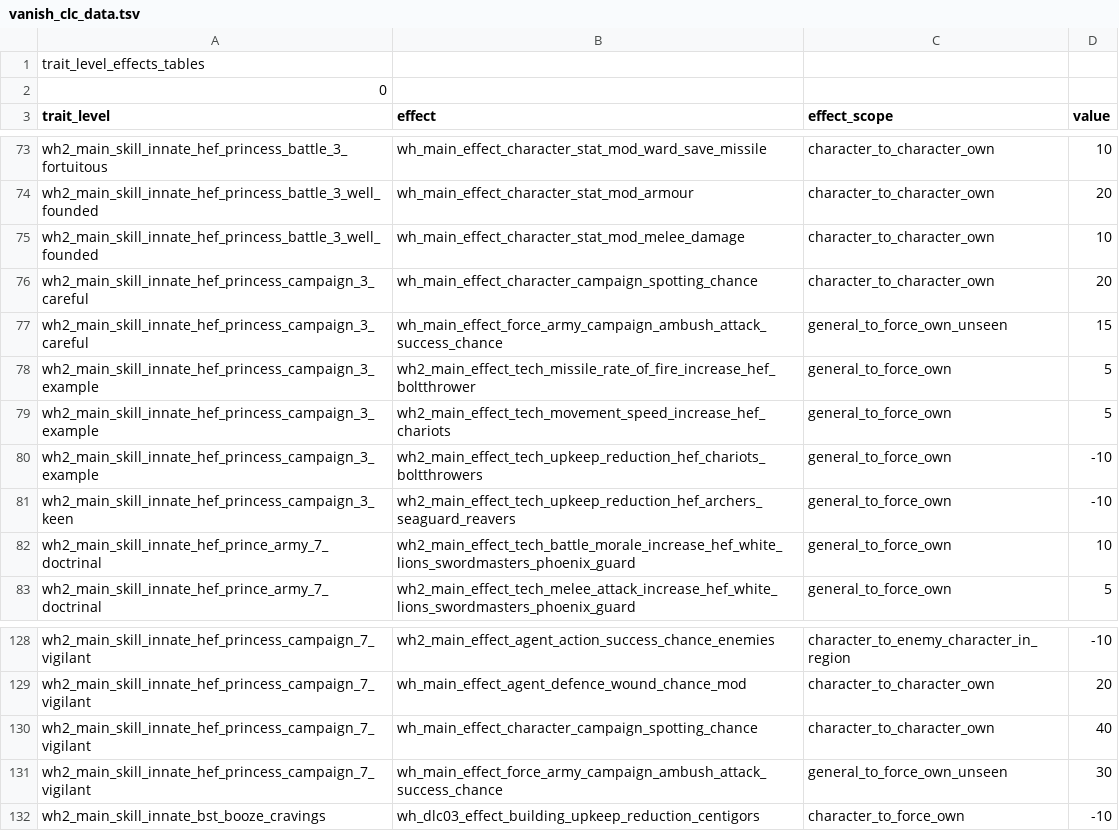
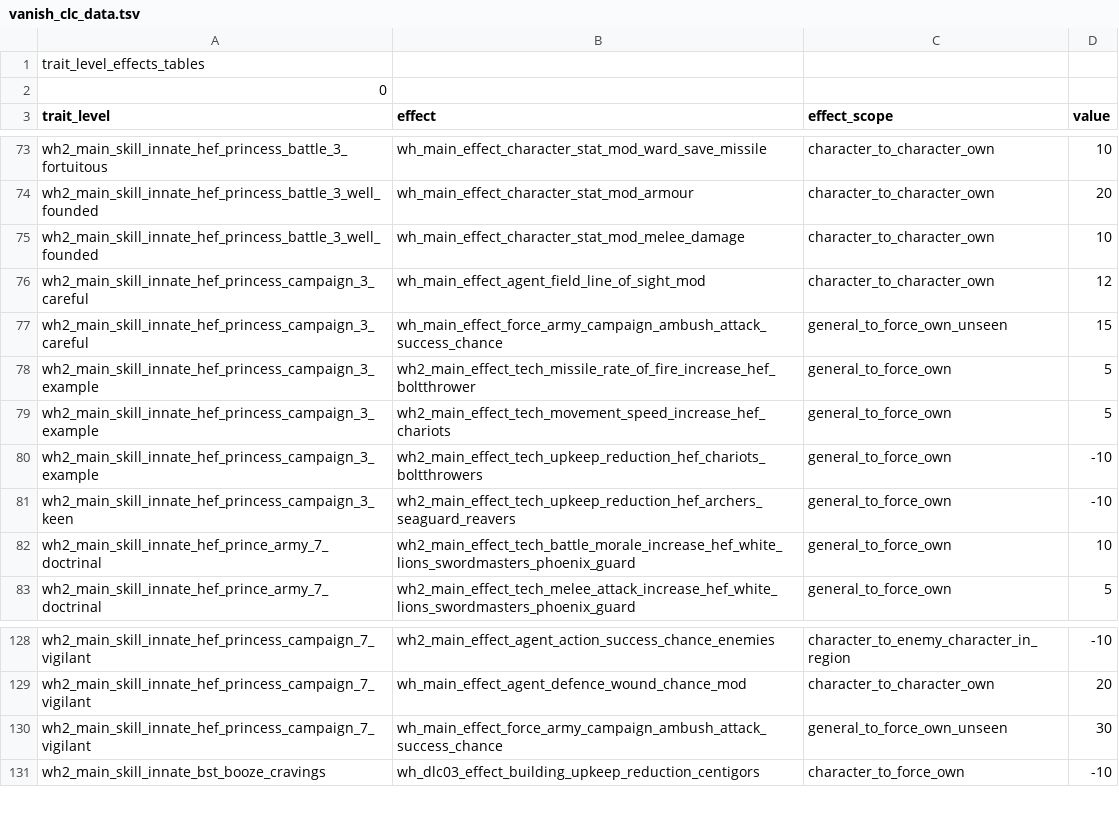
Before and after one commit to Vanishoxyact/Custom-Lords, a TSV file: db/trait_level_effects_tables/vanish_clc_data.tsv, drawn as a sheet; only a part is shown, gaps mark what is left out.

Commit message:
Updated tables with new effects from Norsca,

```diff
--- a/db/trait_level_effects_tables/vanish_clc_data.tsv
+++ b/db/trait_level_effects_tables/vanish_clc_data.tsv
@@ -75,3 +75,3 @@ wh2_main_skill_innate_hef_princess_battle_3_well_founded	wh_main_effect_characte
 wh2_main_skill_innate_hef_princess_battle_3_well_founded	wh_main_effect_character_stat_mod_melee_damage	character_to_character_own	10
-wh2_main_skill_innate_hef_princess_campaign_3_careful	wh_main_effect_character_campaign_spotting_chance	character_to_character_own	20
+wh2_main_skill_innate_hef_princess_campaign_3_careful	wh_main_effect_agent_field_line_of_sight_mod	character_to_character_own	12
 wh2_main_skill_innate_hef_princess_campaign_3_careful	wh_main_effect_force_army_campaign_ambush_attack_success_chance	general_to_force_own_unseen	15
@@ -129,3 +129,2 @@ wh2_main_skill_innate_hef_princess_campaign_7_vigilant	wh2_main_effect_agent_act
 wh2_main_skill_innate_hef_princess_campaign_7_vigilant	wh_main_effect_agent_defence_wound_chance_mod	character_to_character_own	20
-wh2_main_skill_innate_hef_princess_campaign_7_vigilant	wh_main_effect_character_campaign_spotting_chance	character_to_character_own	40
 wh2_main_skill_innate_hef_princess_campaign_7_vigilant	wh_main_effect_force_army_campaign_ambush_attack_success_chance	general_to_force_own_unseen	30
```
Also changed, not shown: 3 other files.
